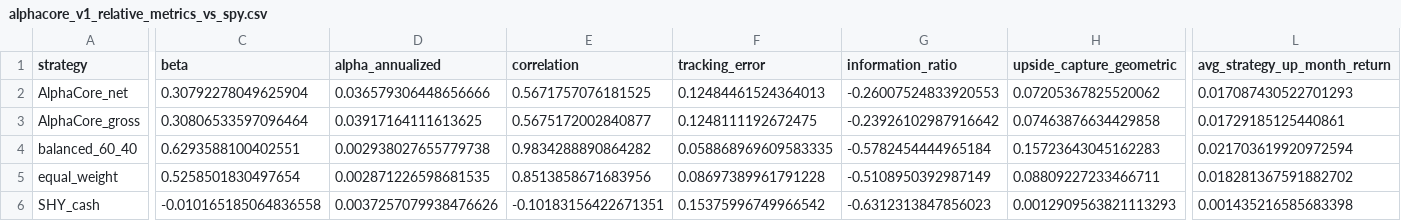
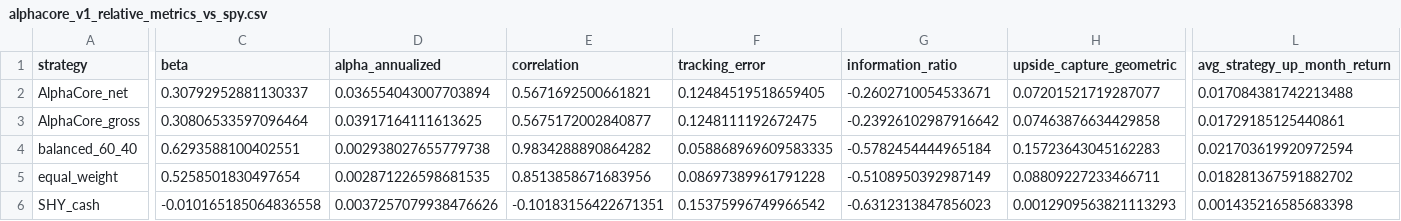
Before and after one commit to davidjhorvath/AlphaCore, a CSV file: reports/backtests/alphacore_v1_relative_metrics_vs_spy.csv, drawn as a sheet; only a part is shown, gaps mark what is left out; the diff covers the shown part only; the diff names each change by its address in the sheet, - before the commit and + after, or states it on an @@ line.

```diff
--- a/reports/backtests/alphacore_v1_relative_metrics_vs_spy.csv
+++ b/reports/backtests/alphacore_v1_relative_metrics_vs_spy.csv
-C2 (beta): 0.30792278049625904
+C2 (beta): 0.30792952881130337
-D2 (alpha_annualized): 0.036579306448656666
+D2 (alpha_annualized): 0.036554043007703894
-E2 (correlation): 0.5671757076181525
+E2 (correlation): 0.5671692500661821
-F2 (tracking_error): 0.12484461524364013
+F2 (tracking_error): 0.12484519518659405
-G2 (information_ratio): -0.26007524833920553
+G2 (information_ratio): -0.2602710054533671
-H2 (upside_capture_geometric): 0.07205367825520062
+H2 (upside_capture_geometric): 0.07201521719287077
-L2 (avg_strategy_up_month_return): 0.017087430522701293
+L2 (avg_strategy_up_month_return): 0.017084381742213488
```
Also changed, not shown: 1 edited cell elsewhere in this file, reports/backtests/alphacore_v1_performance_summary.csv, reports/backtests/alphacore_v1_rolling_36m_metrics.csv, 11 other files.
